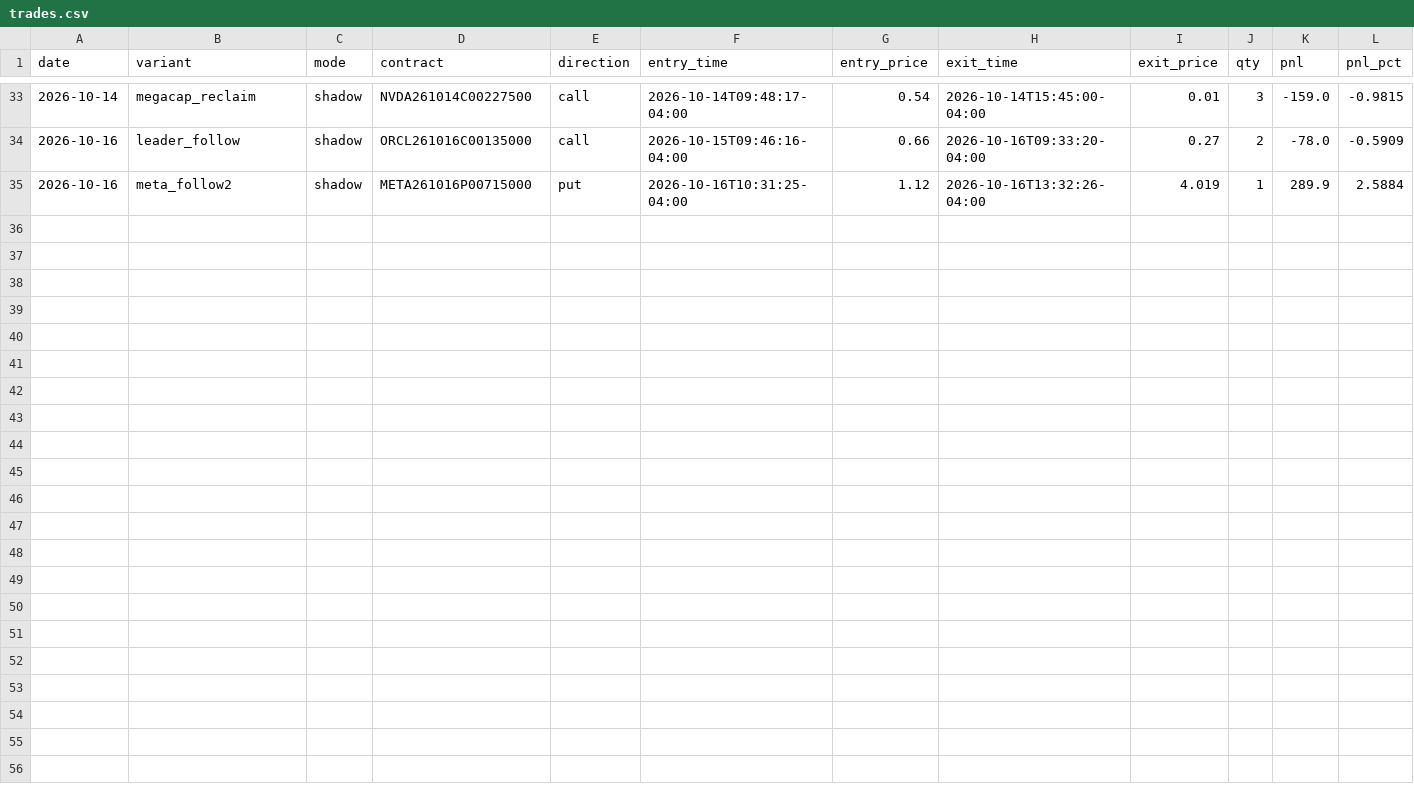
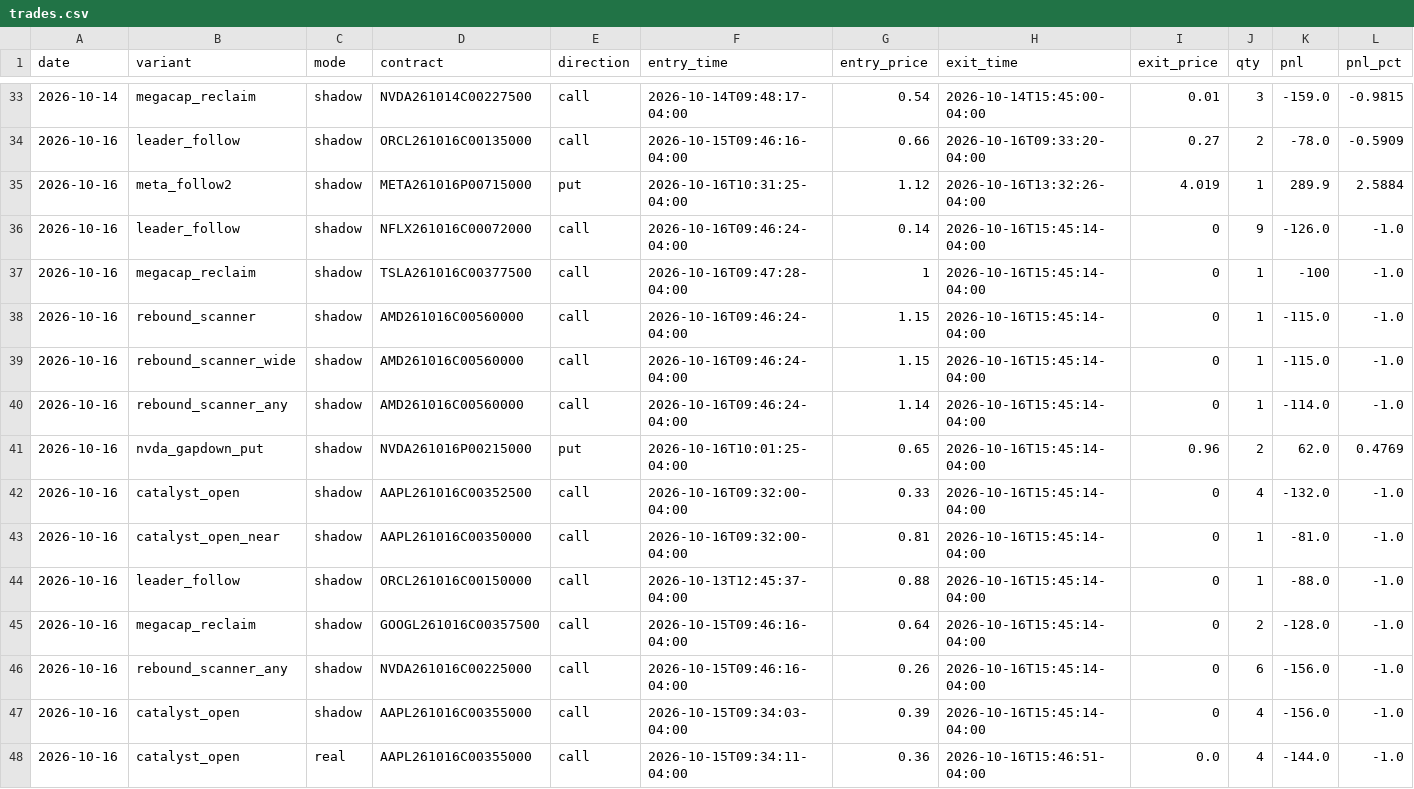
Before and after one commit to Cao-YMGG/Zero-or-Hero, a CSV file: journal/trades.csv, drawn as a sheet; only a part is shown, gaps mark what is left out; rows hold the shown columns only; the diff names each change by its address in the sheet, - before the commit and + after, or states it on an @@ line.

```diff
--- a/journal/trades.csv
+++ b/journal/trades.csv
+row 36: 2026-10-16 | leader_follow | shadow | NFLX261016C00072000 | call | 2026-10-16T09:46:24-04:00 | 0.14 | 2026-10-16T15:45:14-04:00 | 0 | 9 | -126.0 | -1.0
+row 37: 2026-10-16 | megacap_reclaim | shadow | TSLA261016C00377500 | call | 2026-10-16T09:47:28-04:00 | 1 | 2026-10-16T15:45:14-04:00 | 0 | 1 | -100 | -1.0
+row 38: 2026-10-16 | rebound_scanner | shadow | AMD261016C00560000 | call | 2026-10-16T09:46:24-04:00 | 1.15 | 2026-10-16T15:45:14-04:00 | 0 | 1 | -115.0 | -1.0
+row 39: 2026-10-16 | rebound_scanner_wide | shadow | AMD261016C00560000 | call | 2026-10-16T09:46:24-04:00 | 1.15 | 2026-10-16T15:45:14-04:00 | 0 | 1 | -115.0 | -1.0
+row 40: 2026-10-16 | rebound_scanner_any | shadow | AMD261016C00560000 | call | 2026-10-16T09:46:24-04:00 | 1.14 | 2026-10-16T15:45:14-04:00 | 0 | 1 | -114.0 | -1.0
+row 41: 2026-10-16 | nvda_gapdown_put | shadow | NVDA261016P00215000 | put | 2026-10-16T10:01:25-04:00 | 0.65 | 2026-10-16T15:45:14-04:00 | 0.96 | 2 | 62.0 | 0.4769
+row 42: 2026-10-16 | catalyst_open | shadow | AAPL261016C00352500 | call | 2026-10-16T09:32:00-04:00 | 0.33 | 2026-10-16T15:45:14-04:00 | 0 | 4 | -132.0 | -1.0
+row 43: 2026-10-16 | catalyst_open_near | shadow | AAPL261016C00350000 | call | 2026-10-16T09:32:00-04:00 | 0.81 | 2026-10-16T15:45:14-04:00 | 0 | 1 | -81.0 | -1.0
+row 44: 2026-10-16 | leader_follow | shadow | ORCL261016C00150000 | call | 2026-10-13T12:45:37-04:00 | 0.88 | 2026-10-16T15:45:14-04:00 | 0 | 1 | -88.0 | -1.0
+row 45: 2026-10-16 | megacap_reclaim | shadow | GOOGL261016C00357500 | call | 2026-10-15T09:46:16-04:00 | 0.64 | 2026-10-16T15:45:14-04:00 | 0 | 2 | -128.0 | -1.0
+row 46: 2026-10-16 | rebound_scanner_any | shadow | NVDA261016C00225000 | call | 2026-10-15T09:46:16-04:00 | 0.26 | 2026-10-16T15:45:14-04:00 | 0 | 6 | -156.0 | -1.0
+row 47: 2026-10-16 | catalyst_open | shadow | AAPL261016C00355000 | call | 2026-10-15T09:34:03-04:00 | 0.39 | 2026-10-16T15:45:14-04:00 | 0 | 4 | -156.0 | -1.0
+row 48: 2026-10-16 | catalyst_open | real | AAPL261016C00355000 | call | 2026-10-15T09:34:11-04:00 | 0.36 | 2026-10-16T15:46:51-04:00 | 0.0 | 4 | -144.0 | -1.0
```
Also changed, not shown: journal/equity.csv, journal/exits.csv, 3 other files.
